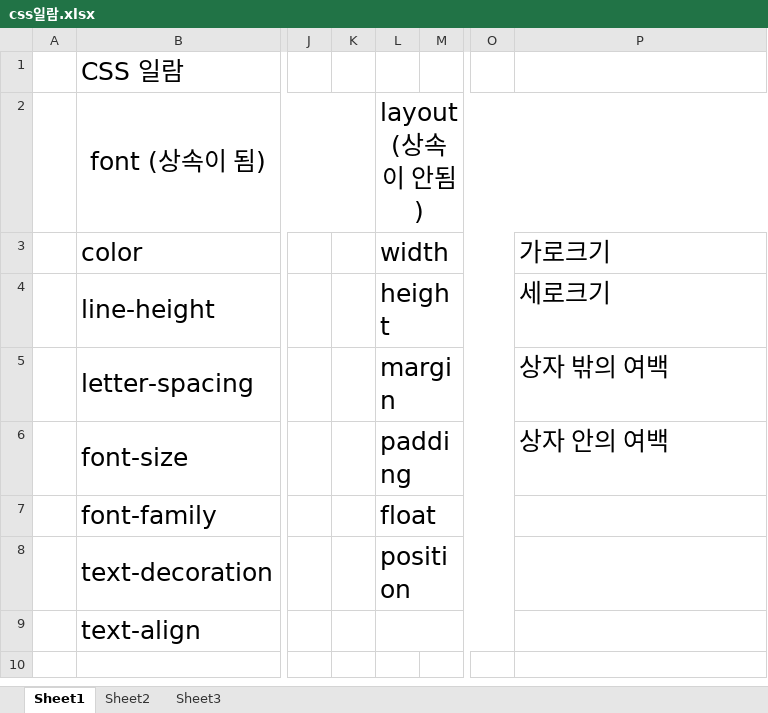
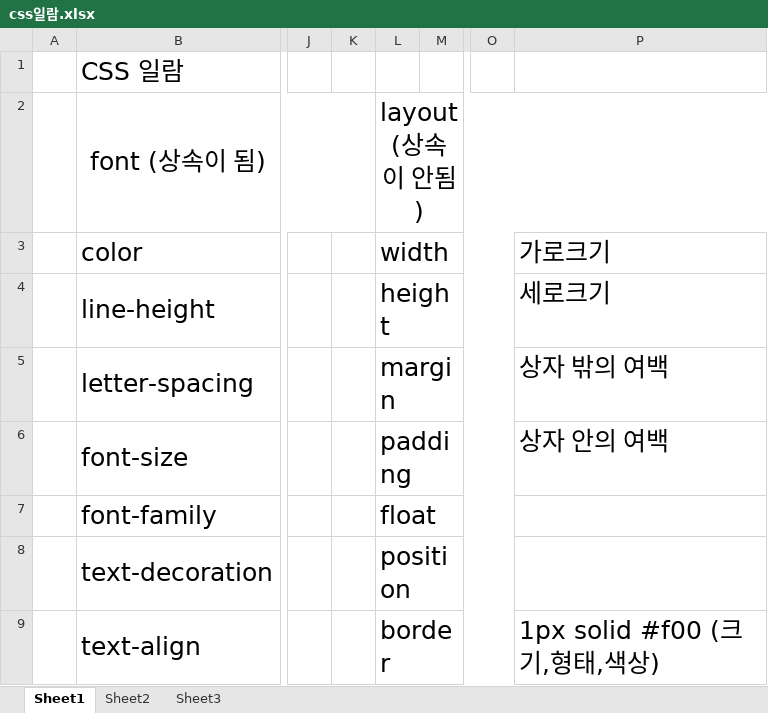
Before and after one commit to booldook/2019-sc-ui-html01, an Excel workbook: 자료실/css일람.xlsx, sheet Sheet1, drawn as a sheet; only a part is shown, gaps mark what is left out; values as stored, in another font and other column widths than the file's, no borders; the diff names each change by its address in the sheet, - before the commit and + after, or states it on an @@ line.

```diff
--- a/자료실/css일람.xlsx (sheet Sheet1)
+++ b/자료실/css일람.xlsx (sheet Sheet1)
-L9 (width): (empty)
+L9 (width): border
-P9 (가로크기): (empty)
+P9 (가로크기): 1px solid #f00 (크기,형태,색상)
```
Also changed, not shown: 8 other files.
